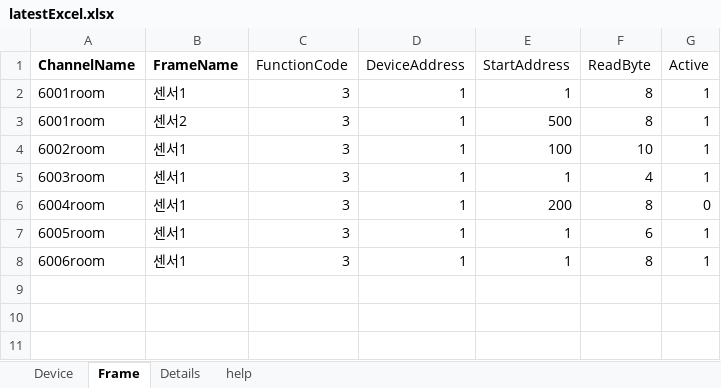
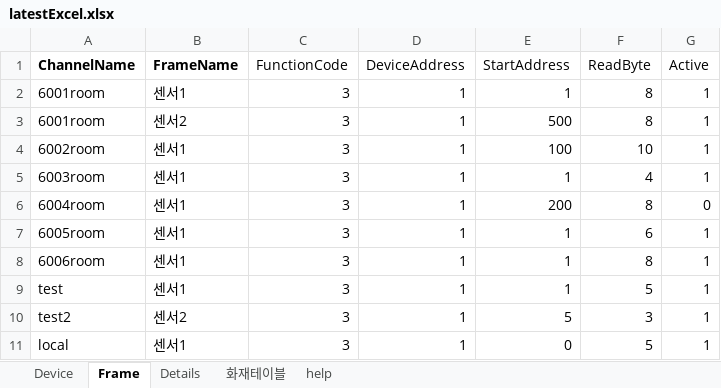
Before and after one commit to Dev-Guccin/Bems_backend, an Excel workbook: uploads/latestExcel.xlsx, sheet Frame, drawn as a sheet; values as stored, in another font and other column widths than the file's, no borders; the diff names each change by its address in the sheet, - before the commit and + after, or states it on an @@ line.

```diff
--- a/uploads/latestExcel.xlsx (sheet Frame)
+++ b/uploads/latestExcel.xlsx (sheet Frame)
+sheet tab: 화재테이블
+row 9: test | 센서1 | 3 | 1 | 1 | 5 | 1
+row 10: test2 | 센서2 | 3 | 1 | 5 | 3 | 1
+row 11: local | 센서1 | 3 | 1 | 0 | 5 | 1
```
Also changed, not shown: sheet Device, sheet Details, sheet help, 40 other files.
